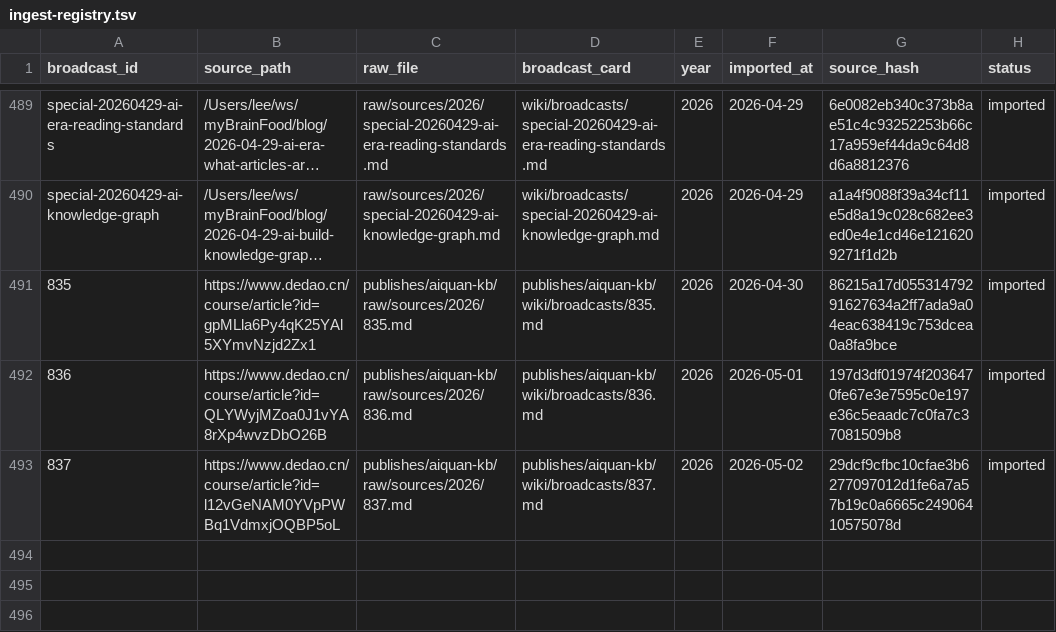
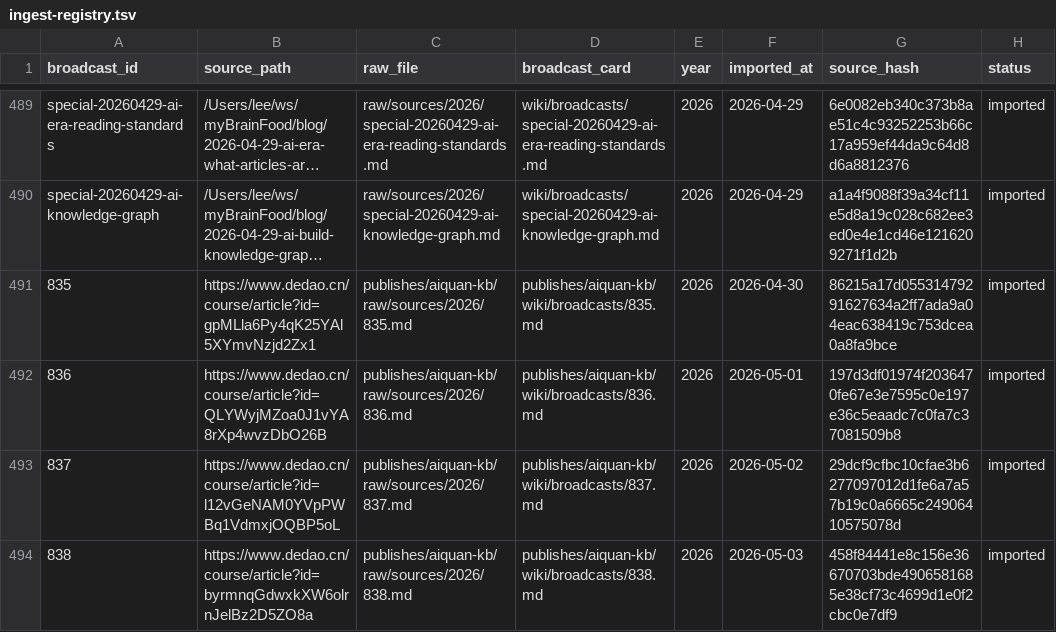
Before and after one commit to slee124565/aiquan-kb, a TSV file: raw/ingest-registry.tsv, drawn as a sheet; only a part is shown, gaps mark what is left out; long unchanged cells end in …; the diff names each change by its address in the sheet, - before the commit and + after, or states it on an @@ line.

Commit message:
chore: daily Dedao update 2026-05-03

```diff
--- a/raw/ingest-registry.tsv
+++ b/raw/ingest-registry.tsv
+row 494: 838 | https://www.dedao.cn/course/article?id=byrmnqGdwxkXW6olrnJelBz2D5ZO8a | publishes/aiquan-kb/raw/sources/2026/838.md | publishes/aiquan-kb/wiki/broadcasts/838.md | 2026 | 2026-05-03 | 458f84441e8c156e36670703bde4906581685e38cf73c4699d1e0f2cbc0e7df9 | imported
```
Also changed, not shown: 10 other files.
